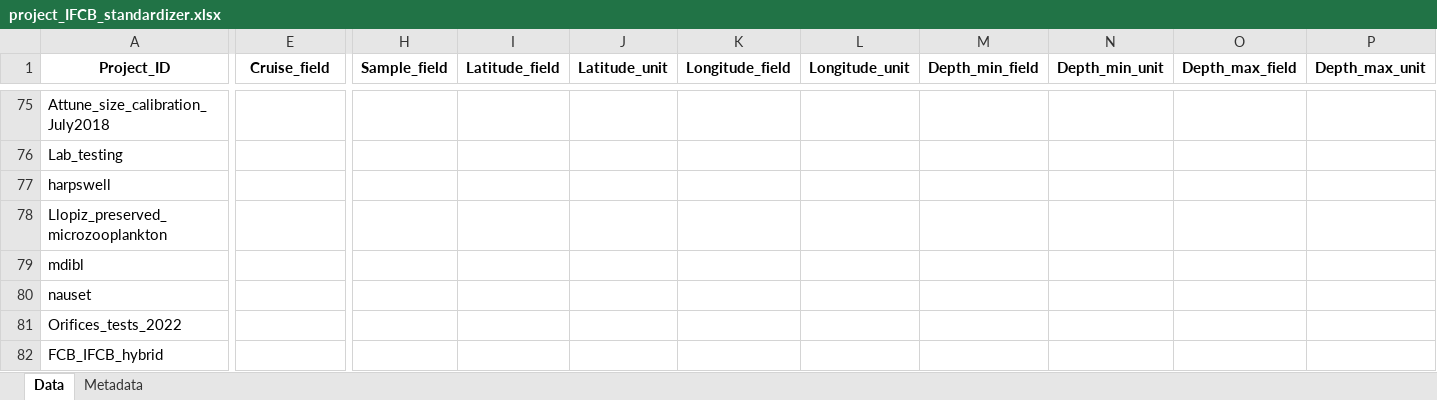
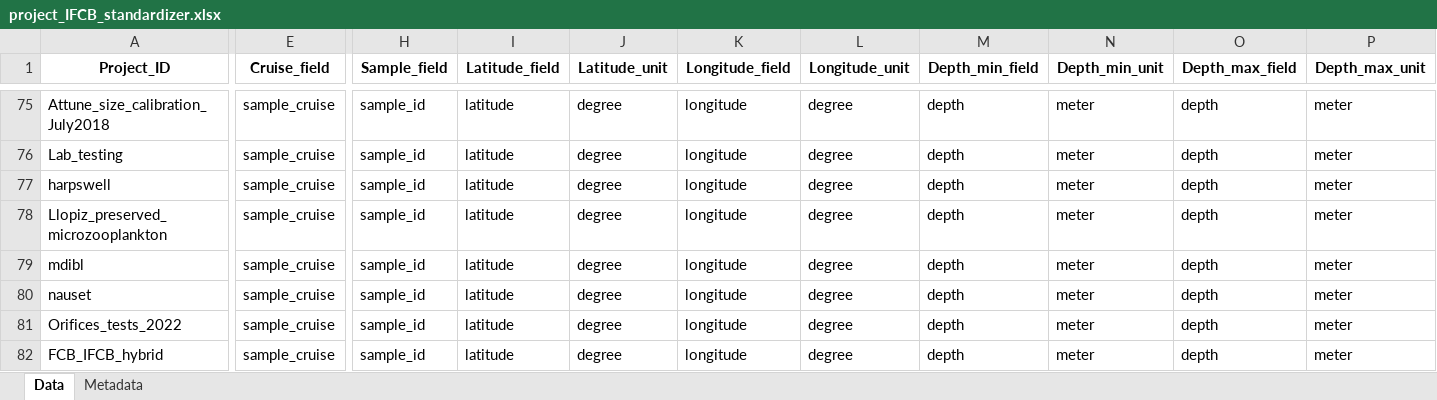
Before and after one commit to jessluo/PSSdb, an Excel workbook: raw/project_IFCB_standardizer.xlsx, sheet Data, drawn as a sheet; only a part is shown, gaps mark what is left out; values as stored, in another font and other column widths than the file's, no borders; the diff covers the shown part only; the diff names each change by its address in the sheet, - before the commit and + after, or states it on an @@ line.

```diff
--- a/raw/project_IFCB_standardizer.xlsx (sheet Data)
+++ b/raw/project_IFCB_standardizer.xlsx (sheet Data)
-E75:E82 (Cruise_field): (empty)
+E75:E82 (Cruise_field): sample_cruise
-H75:H82 (Sample_field): (empty)
+H75:H82 (Sample_field): sample_id
-I75:I82 (Latitude_field): (empty)
+I75:I82 (Latitude_field): latitude
-J75:J82 (Latitude_unit): (empty)
+J75:J82 (Latitude_unit): degree
-K75:K82 (Longitude_field): (empty)
+K75:K82 (Longitude_field): longitude
-L75:L82 (Longitude_unit): (empty)
+L75:L82 (Longitude_unit): degree
-M75:M82 (Depth_min_field): (empty)
+M75:M82 (Depth_min_field): depth
-N75:N82 (Depth_min_unit): (empty)
+N75:N82 (Depth_min_unit): meter
-O75:O82 (Depth_max_field): (empty)
+O75:O82 (Depth_max_field): depth
-P75:P82 (Depth_max_unit): (empty)
+P75:P82 (Depth_max_unit): meter
```
Also changed, not shown: 279 edited cells elsewhere in this sheet.
